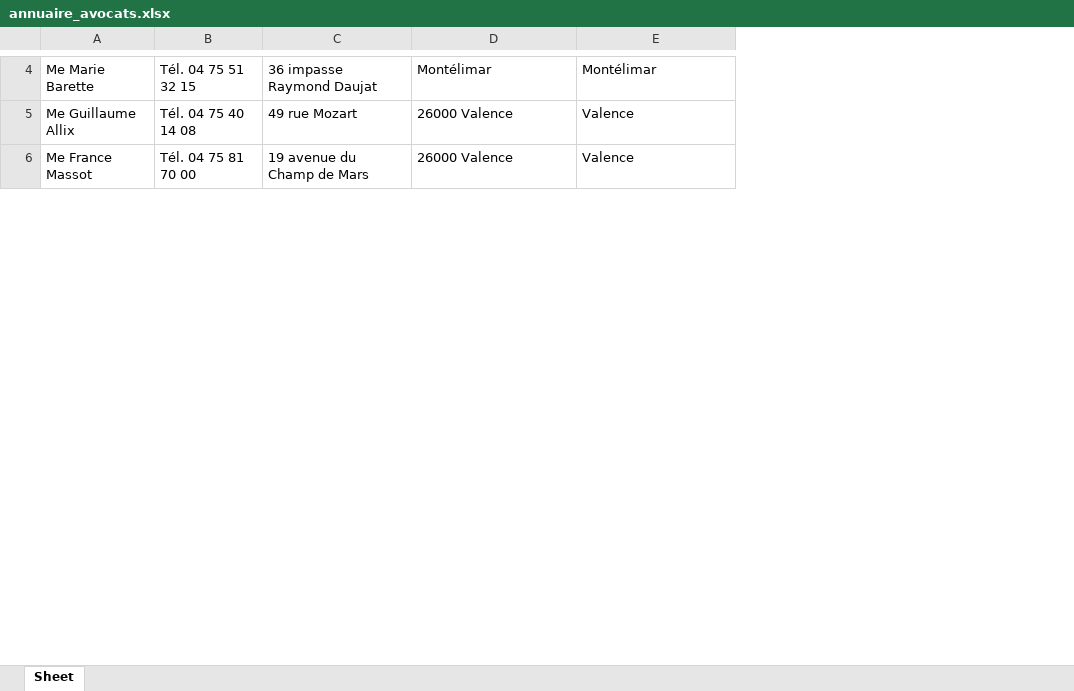
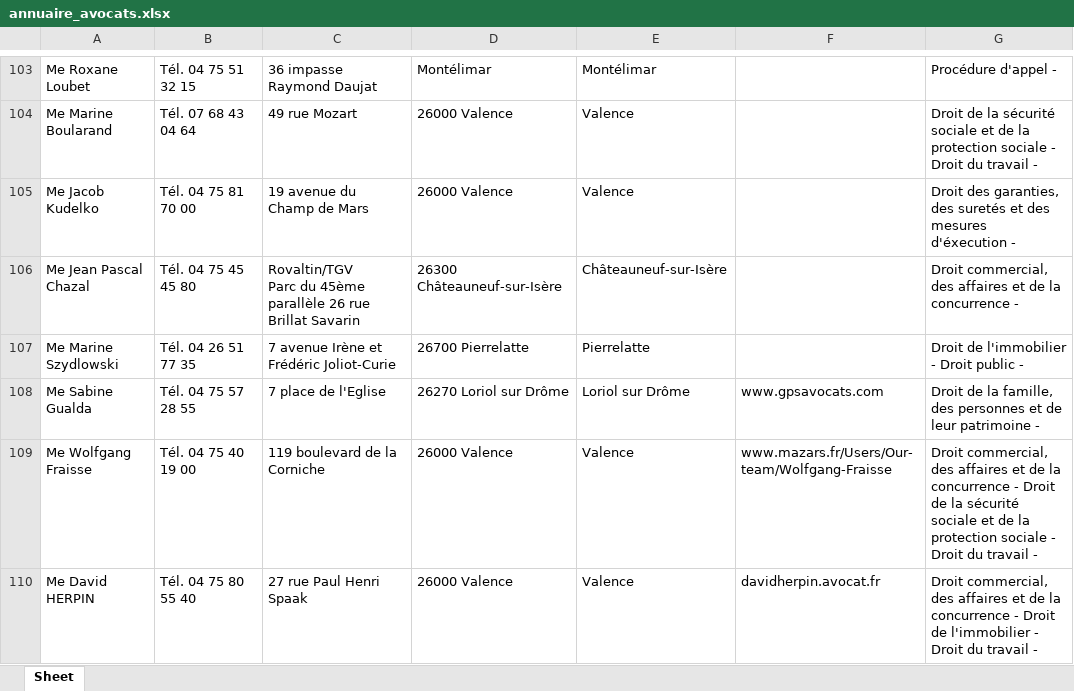
Before and after one commit to MelvinDeRoeck/test-web, an Excel workbook: annuaire_avocats.xlsx, sheet Sheet, drawn as a sheet; only a part is shown, gaps mark what is left out; values as stored, in another font and other column widths than the file's, no borders; conditional formats not drawn; addresses are those after the commit; the diff covers the shown part only; the diff names each change by its address in the sheet, - before the commit and + after, or states it on an @@ line.

```diff
--- a/annuaire_avocats.xlsx (sheet Sheet)
+++ b/annuaire_avocats.xlsx (sheet Sheet)
+column F, empty
+column G, rows 103-105: Procédure d'appel - | Droit de la sécurité sociale et de la protection sociale - Droit du travail - | Droit des garanties, des suretés et des mesures d'éxecution -
-A103: Me Marie Barette
+A103: Me Roxane Loubet
-A104: Me Guillaume Allix
+A104: Me Marine Boularand
-B104: Tél. 04 75 40 14 08
+B104: Tél. 07 68 43 04 64
-A105: Me France Massot
+A105: Me Jacob Kudelko
@@ row 59 moved to row 106: Me Jean Pascal Chazal @@
@@ row 119 moved to row 107: Me Marine Szydlowski @@
+row 108: Me Sabine Gualda | Tél. 04 75 57 28 55 | 7 place de l'Eglise | 26270 Loriol sur Drôme | Loriol sur Drôme | www.gpsavocats.com | Droit de la famille, des personnes et de leur patrimoine -
@@ row 122 moved to row 109: Me Wolfgang Fraisse @@
@@ row 121 moved to row 110: Me David HERPIN @@
```
Also changed, not shown: 38 added rows, 190 removed rows, 68 moved rows and 6 edited cells elsewhere in this sheet, 1 other file.
